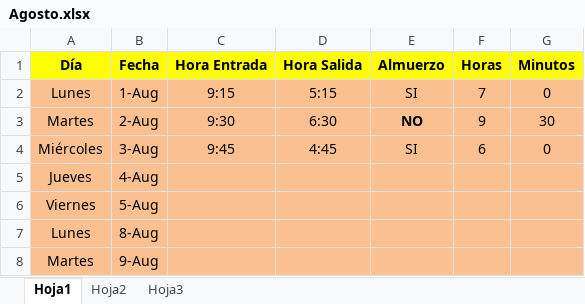
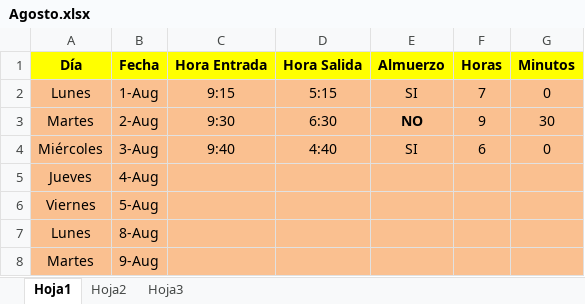
Before and after one commit to DeusDeus/tam-c, an Excel workbook: Horas/Agosto.xlsx, sheet Hoja1, drawn as a sheet; only a part is shown; values as stored, in another font and other column widths than the file's, no borders; the diff names each change by its address in the sheet, - before the commit and + after, or states it on an @@ line.

```diff
--- a/Horas/Agosto.xlsx (sheet Hoja1)
+++ b/Horas/Agosto.xlsx (sheet Hoja1)
-C4 (Hora Entrada): 9:45
+C4 (Hora Entrada): 9:40
-D4 (Hora Salida): 4:45
+D4 (Hora Salida): 4:40
```
